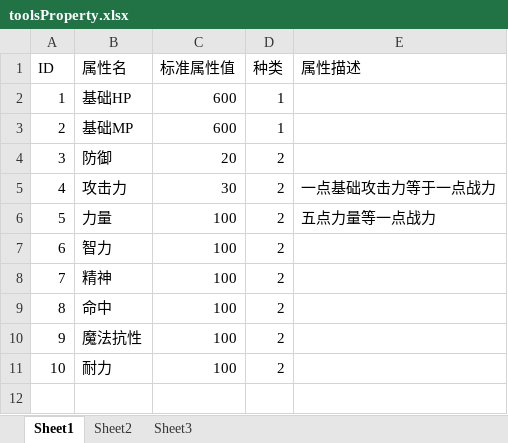
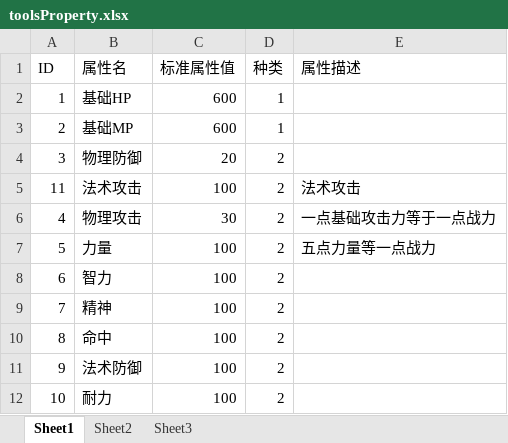
Before and after one commit to Zuo-Hang/gameserver, an Excel workbook: gameservicedemo/src/main/resources/game_configuration_excel/toolsProperty.xlsx, sheet Sheet1, drawn as a sheet; values as stored, in another font and other column widths than the file's, no borders; addresses are those after the commit; the diff names each change by its address in the sheet, - before the commit and + after, or states it on an @@ line.

```diff
--- a/gameservicedemo/src/main/resources/game_configuration_excel/toolsProperty.xlsx (sheet Sheet1)
+++ b/gameservicedemo/src/main/resources/game_configuration_excel/toolsProperty.xlsx (sheet Sheet1)
-B4 (属性名): 防御
+B4 (属性名): 物理防御
+row 5: 11 | 法术攻击 | 100 | 2 | 法术攻击
-B6 (属性名): 攻击力
+B6 (属性名): 物理攻击
-B11 (属性名): 魔法抗性
+B11 (属性名): 法术防御
```
Also changed, not shown: gameservicedemo/src/main/resources/game_configuration_excel/roleType.xlsx, 6 other files.
